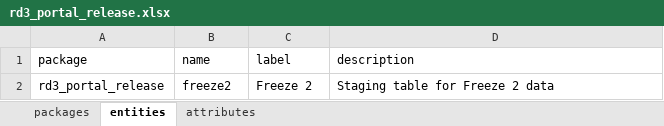
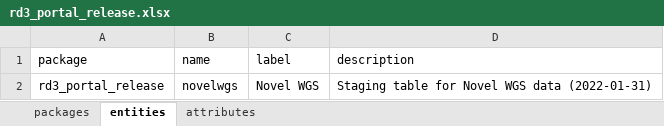
Before and after one commit to molgenis/projects-solve-rd, an Excel workbook: emx/dist/rd3_portal_release.xlsx, sheet entities, drawn as a sheet; values as stored, in another font and other column widths than the file's, no borders; the diff names each change by its address in the sheet, - before the commit and + after, or states it on an @@ line.

```diff
--- a/emx/dist/rd3_portal_release.xlsx (sheet entities)
+++ b/emx/dist/rd3_portal_release.xlsx (sheet entities)
-B2 (name): freeze2
+B2 (name): novelwgs
-C2 (label): Freeze 2
+C2 (label): Novel WGS
-D2 (description): Staging table for Freeze 2 data
+D2 (description): Staging table for Novel WGS data (2022-01-31)
```
Also changed, not shown: sheet attributes, sheet packages, 1 other file.
